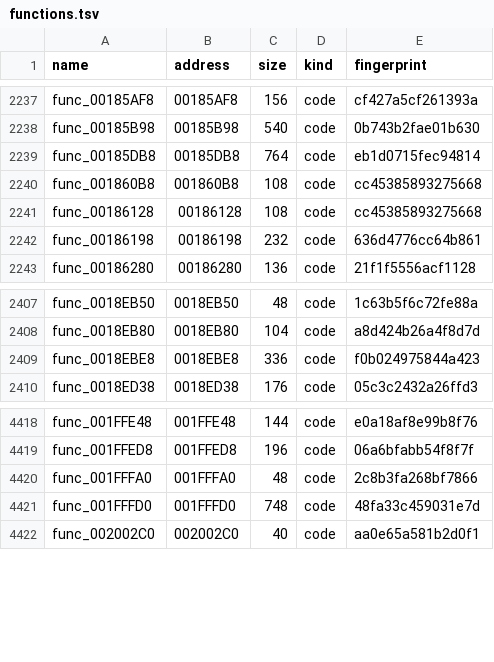
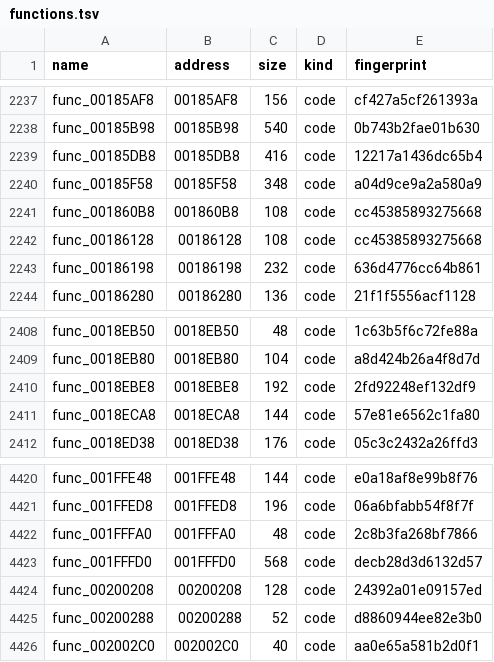
Before and after one commit to OpenThievius/sly1-decomp, a TSV file: config/eu/functions.tsv, drawn as a sheet; only a part is shown, gaps mark what is left out.

Commit message:
fix(config): four functions that only a pointer reaches had no start
splat finds a function by the jal that calls it, so a function entered
only through a pointer, a callback table or a static initialiser, has
no start of its own and is counted as the tail of the function before
it. Scanning the disassembly for a stack frame opened right after a
branch, inside a function, finds four such places in the whole
executable: 0x1858F8, 0x18E5E8, 0x1FEE48 and 0x1FEEC8 (0x185F58,
0x18ECA8, 0x200208 and 0x200288 on PAL). config/us/symbol_addrs.txt and
config/eu/symbol_addrs.txt now name them, so the split and the function
tables have 4,770 functions on US and 4,795 on PAL, and func_00185758
and func_0018E558 are no longer sized with another function's code in
them.

Verified: tools/setup_asm.py and tools/inventory.py regenerated both
versions; tools/build.py prints MATCH on US with 2,684 functions from C
and on PAL; three of the four pair with their PAL counterparts by
fingerprint; build/verify_src.py shows all 2,684 functions EXACT on US.

```diff
--- a/config/eu/functions.tsv
+++ b/config/eu/functions.tsv
@@ -2238,3 +2238,4 @@ func_00185AF8	00185AF8	156	code	cf427a5cf261393a
 func_00185B98	00185B98	540	code	0b743b2fae01b630
-func_00185DB8	00185DB8	764	code	eb1d0715fec94814
+func_00185DB8	00185DB8	416	code	12217a1436dc65b4
+func_00185F58	00185F58	348	code	a04d9ce9a2a580a9
 func_001860B8	001860B8	108	code	cc45385893275668
@@ -2408,3 +2409,4 @@ func_0018EB50	0018EB50	48	code	1c63b5f6c72fe88a
 func_0018EB80	0018EB80	104	code	a8d424b26a4f8d7d
-func_0018EBE8	0018EBE8	336	code	f0b024975844a423
+func_0018EBE8	0018EBE8	192	code	2fd92248ef132df9
+func_0018ECA8	0018ECA8	144	code	57e81e6562c1fa80
 func_0018ED38	0018ED38	176	code	05c3c2432a26ffd3
@@ -4420,3 +4422,5 @@ func_001FFED8	001FFED8	196	code	06a6bfabb54f8f7f
 func_001FFFA0	001FFFA0	48	code	2c8b3fa268bf7866
-func_001FFFD0	001FFFD0	748	code	48fa33c459031e7d
+func_001FFFD0	001FFFD0	568	code	decb28d3d6132d57
+func_00200208	00200208	128	code	24392a01e09157ed
+func_00200288	00200288	52	code	d8860944ee82e3b0
 func_002002C0	002002C0	40	code	aa0e65a581b2d0f1
```
Also changed, not shown: config/eu/c_status.tsv, config/eu/map.tsv, 3 other files.
